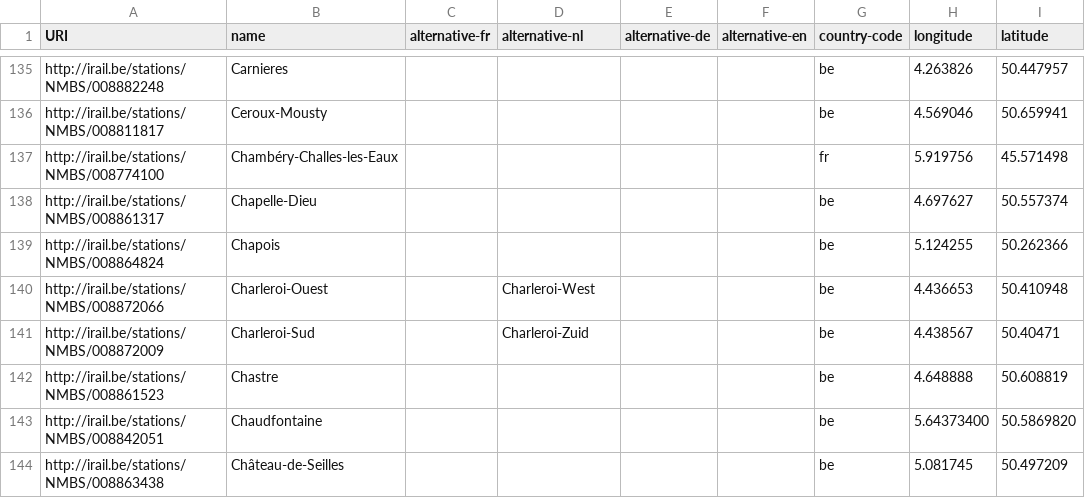
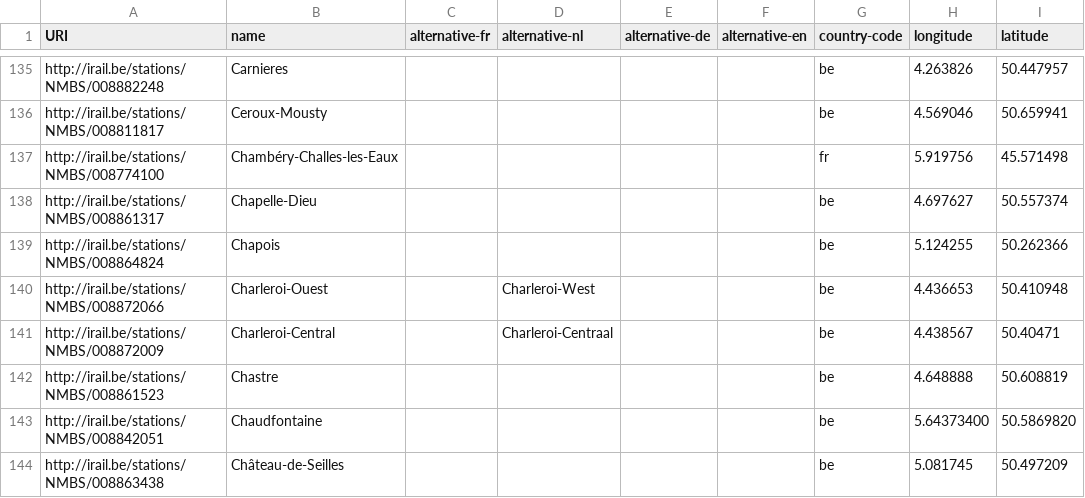
Before and after one commit to iRail/stations, a CSV file: stations.csv, drawn as a sheet; only a part is shown, gaps mark what is left out; the diff names each change by its address in the sheet, - before the commit and + after, or states it on an @@ line.

Commit message:
Update name for Charleroi-Central
Fixes #165

```diff
--- a/stations.csv
+++ b/stations.csv
-B141 (name): Charleroi-Sud
+B141 (name): Charleroi-Central
-D141 (alternative-nl): Charleroi-Zuid
+D141 (alternative-nl): Charleroi-Centraal
```
